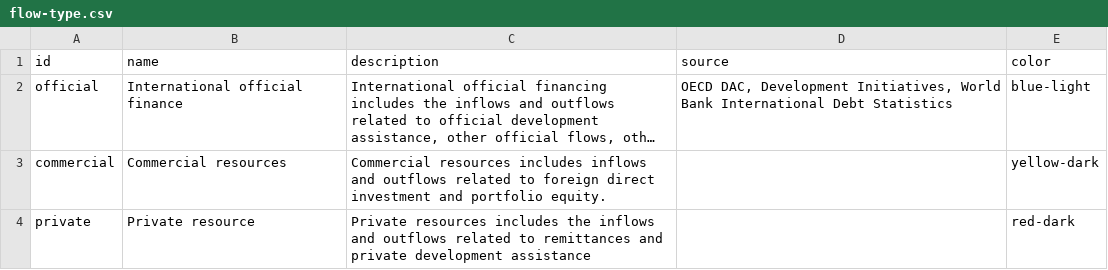
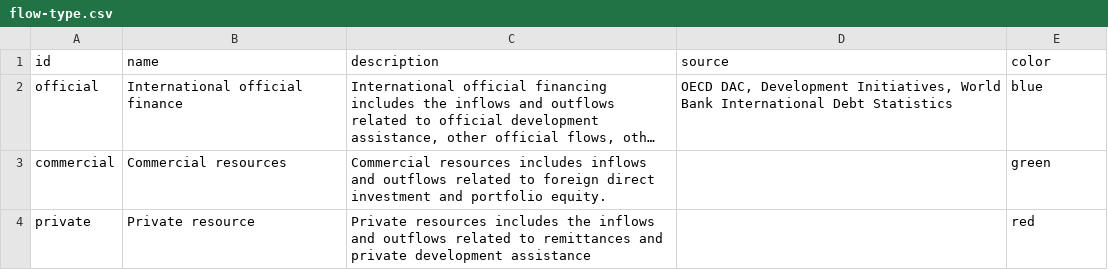
Before and after one commit to devinit/Datahub-cms, a CSV file: country-profile/flow-type.csv, drawn as a sheet; long unchanged cells end in …; the diff names each change by its address in the sheet, - before the commit and + after, or states it on an @@ line.

Commit message:
Update flow-type.csv

```diff
--- a/country-profile/flow-type.csv
+++ b/country-profile/flow-type.csv
-E2 (color): blue-light
+E2 (color): blue
-E3 (color): yellow-dark
+E3 (color): green
-E4 (color): red-dark
+E4 (color): red
```
